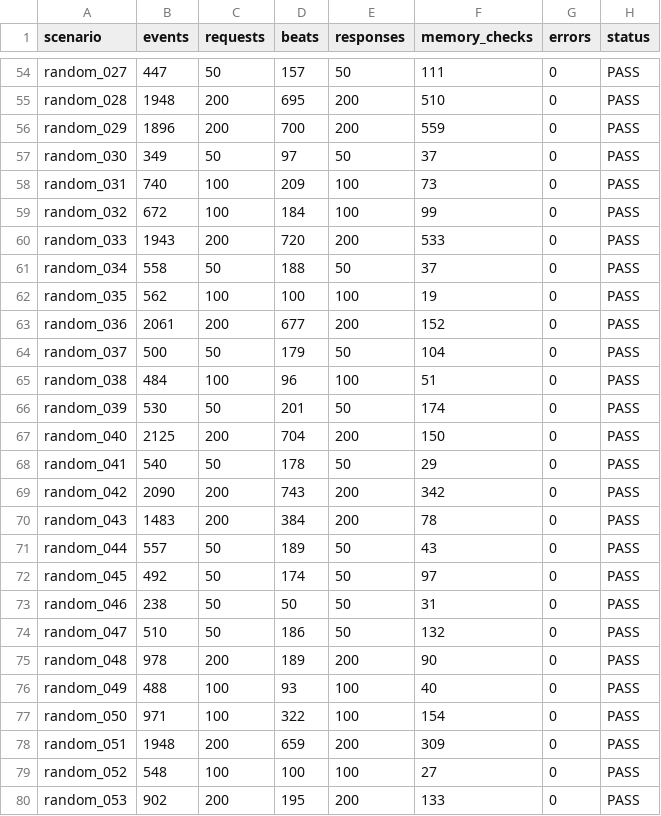
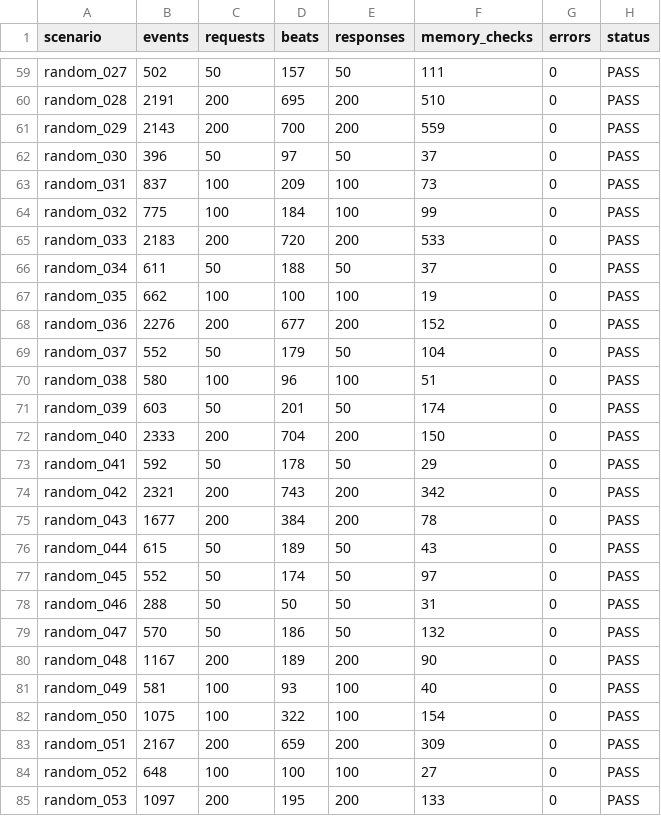
Before and after one commit to ed766/AXI4-QoS-Fabric-DV, a CSV file: reports/model_replay_summary.csv, drawn as a sheet; only a part is shown, gaps mark what is left out; addresses are those after the commit; the diff covers the shown part only; the diff names each change by its address in the sheet, - before the commit and + after, or states it on an @@ line.

```diff
--- a/reports/model_replay_summary.csv
+++ b/reports/model_replay_summary.csv
-B59 (events): 447
+B59 (events): 502
-B60 (events): 1948
+B60 (events): 2191
-B61 (events): 1896
+B61 (events): 2143
-B62 (events): 349
+B62 (events): 396
-B63 (events): 740
+B63 (events): 837
-B64 (events): 672
+B64 (events): 775
-B65 (events): 1943
+B65 (events): 2183
-B66 (events): 558
+B66 (events): 611
-B67 (events): 562
+B67 (events): 662
-B68 (events): 2061
+B68 (events): 2276
-B69 (events): 500
+B69 (events): 552
-B70 (events): 484
+B70 (events): 580
-B71 (events): 530
+B71 (events): 603
-B72 (events): 2125
+B72 (events): 2333
-B73 (events): 540
+B73 (events): 592
-B74 (events): 2090
+B74 (events): 2321
-B75 (events): 1483
+B75 (events): 1677
-B76 (events): 557
+B76 (events): 615
-B77 (events): 492
+B77 (events): 552
-B78 (events): 238
+B78 (events): 288
-B79 (events): 510
+B79 (events): 570
-B80 (events): 978
+B80 (events): 1167
-B81 (events): 488
+B81 (events): 581
-B82 (events): 971
+B82 (events): 1075
-B83 (events): 1948
+B83 (events): 2167
-B84 (events): 548
+B84 (events): 648
-B85 (events): 902
+B85 (events): 1097
```
Also changed, not shown: 5 added rows and 97 edited cells elsewhere in this file, reports/formal_summary.csv, reports/performance_summary.csv, 50 other files.
